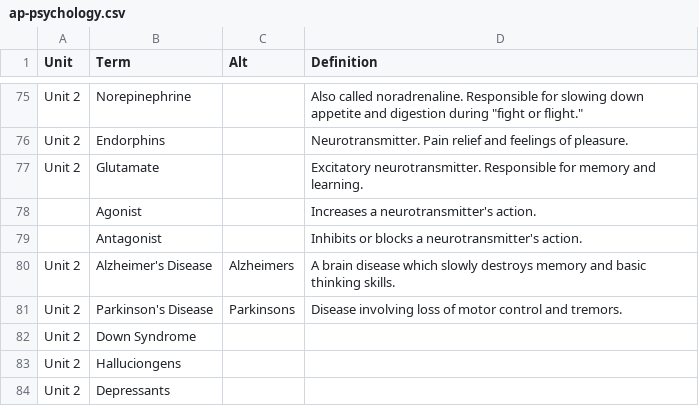
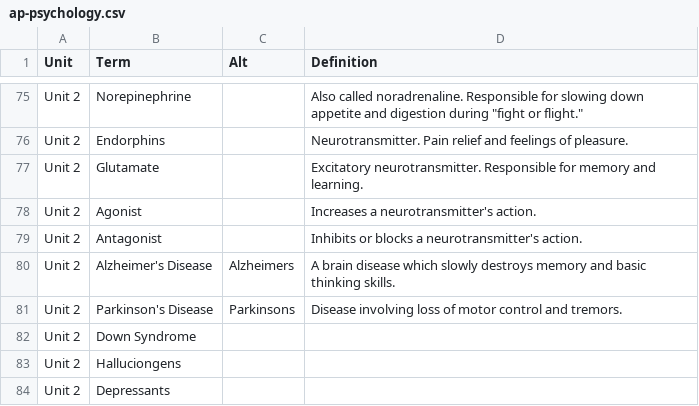
Before and after one commit to j-nac/rapidity, a CSV file: app/public/data/ap-psychology.csv, drawn as a sheet; only a part is shown, gaps mark what is left out.

Commit message:
Create data reader and question fetch

```diff
--- a/app/public/data/ap-psychology.csv
+++ b/app/public/data/ap-psychology.csv
@@ -77,4 +77,4 @@ Unit 2,Endorphins,,Neurotransmitter. Pain relief and feelings of pleasure.
 Unit 2,Glutamate,,Excitatory neurotransmitter. Responsible for memory and learning.
-,Agonist,,Increases a neurotransmitter's action.
-,Antagonist,,Inhibits or blocks a neurotransmitter's action.
+Unit 2,Agonist,,Increases a neurotransmitter's action.
+Unit 2,Antagonist,,Inhibits or blocks a neurotransmitter's action.
 Unit 2,Alzheimer's Disease,Alzheimers,A brain disease which slowly destroys memory and basic thinking skills.
```
Also changed, not shown: 3 other files.
